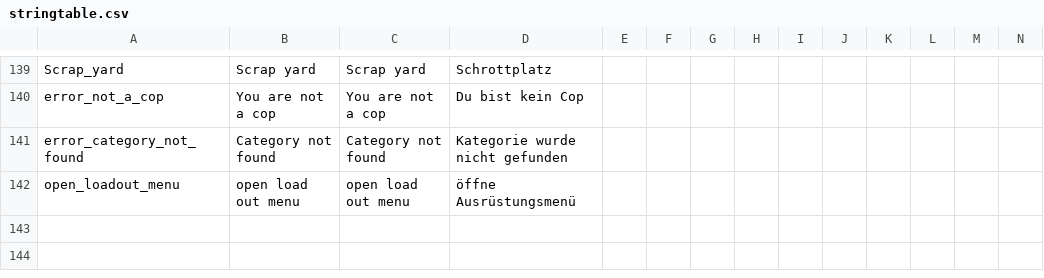
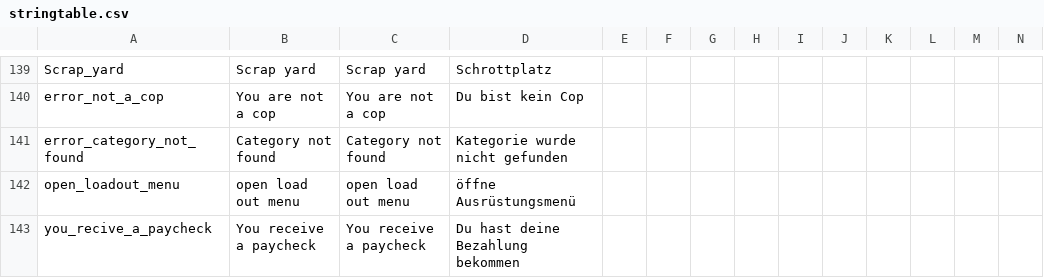
Before and after one commit to ihr-it-projekt/DayZLife, a CSV file: DayZLife/stringtable.csv, drawn as a sheet; only a part is shown, gaps mark what is left out; rows hold the shown columns only; the diff names each change by its address in the sheet, - before the commit and + after, or states it on an @@ line.

Commit message:
finish paycheck split config add version to configs performance enhance fix load out make load out recursive

```diff
--- a/DayZLife/stringtable.csv
+++ b/DayZLife/stringtable.csv
+row 143: you_recive_a_paycheck | You receive a paycheck | You receive a paycheck | Du hast deine Bezahlung bekommen
```
Also changed, not shown: 23 other files.
